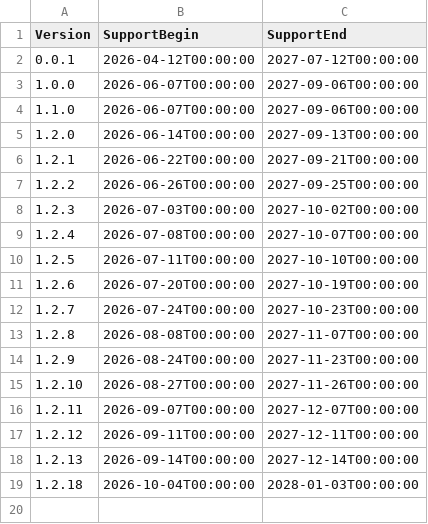
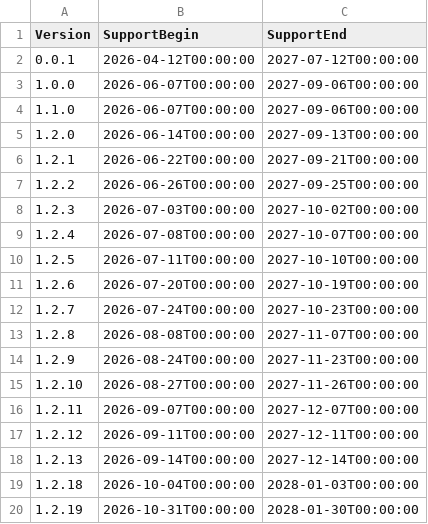
Before and after one commit to anionDevelopment/SCBuilder, a CSV file: Other/Resources/Support/InformationAboutSupportedVersions.csv, drawn as a sheet.

```diff
--- a/Other/Resources/Support/InformationAboutSupportedVersions.csv
+++ b/Other/Resources/Support/InformationAboutSupportedVersions.csv
@@ -19 +19,2 @@ Version;SupportBegin;SupportEnd
 1.2.18;2026-10-04T00:00:00;2028-01-03T00:00:00
+1.2.19;2026-10-31T00:00:00;2028-01-30T00:00:00
```
Also changed, not shown: 9 other files.
